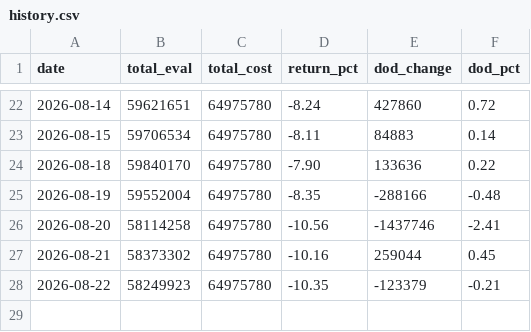
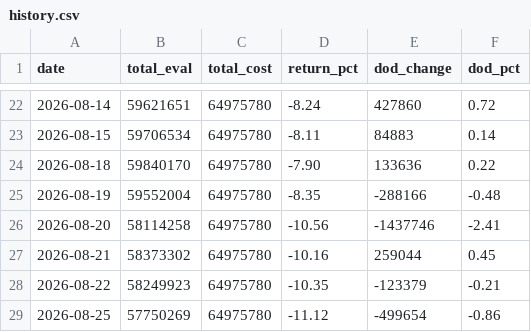
Before and after one commit to XIXIENGINE/properties, a CSV file: data/history.csv, drawn as a sheet; only a part is shown, gaps mark what is left out; the diff names each change by its address in the sheet, - before the commit and + after, or states it on an @@ line.

```diff
--- a/data/history.csv
+++ b/data/history.csv
+row 29: 2026-08-25 | 57750269 | 64975780 | -11.12 | -499654 | -0.86
```
Also changed, not shown: 2 other files.
